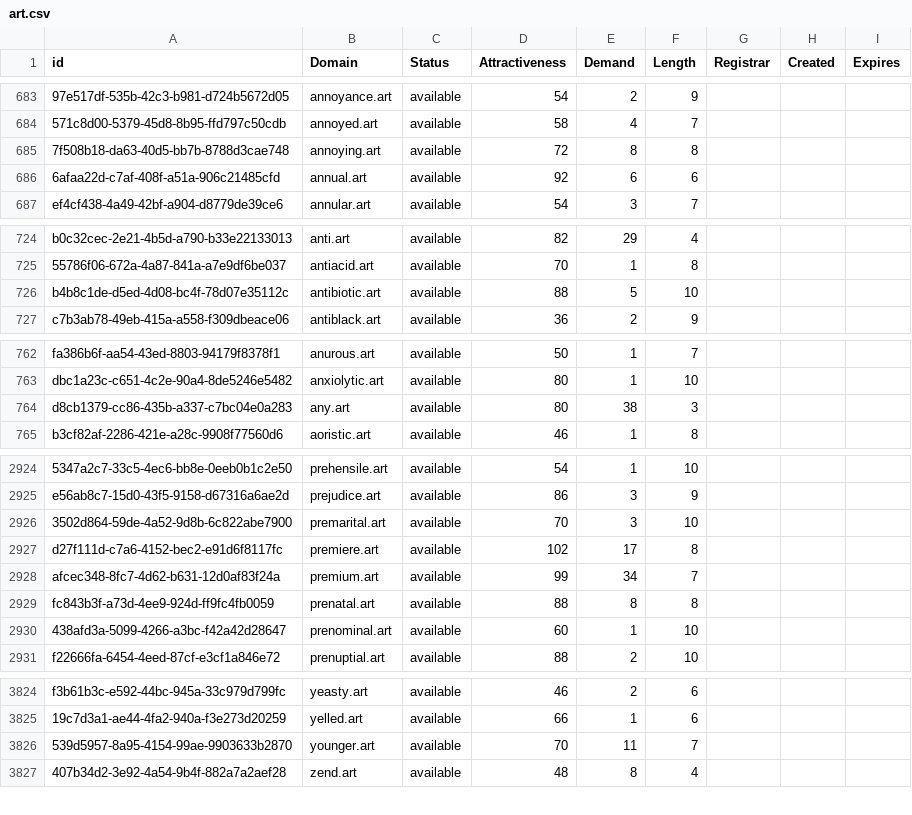
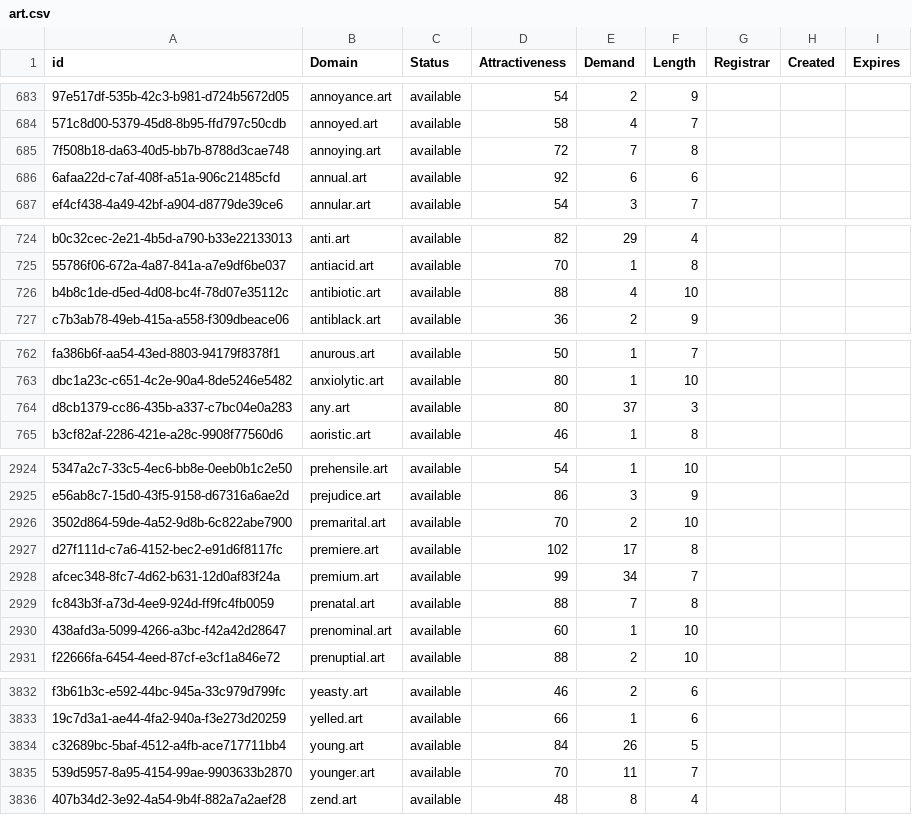
Before and after one commit to UniqueDomains/art-oneword-domains, a CSV file: art.csv, drawn as a sheet; only a part is shown, gaps mark what is left out; the diff covers the shown part only; the diff names each change by its address in the sheet, - before the commit and + after, or states it on an @@ line.

```diff
--- a/art.csv
+++ b/art.csv
-E685 (Demand): 8
+E685 (Demand): 7
-E726 (Demand): 5
+E726 (Demand): 4
-E764 (Demand): 38
+E764 (Demand): 37
-E2926 (Demand): 3
+E2926 (Demand): 2
-E2929 (Demand): 8
+E2929 (Demand): 7
+row 3834: c32689bc-5baf-4512-a4fb-ace717711bb4 | young.art | available | 84 | 26 | 5
```
Also changed, not shown: 8 added rows and 9 edited cells elsewhere in this file, 2 other files.
